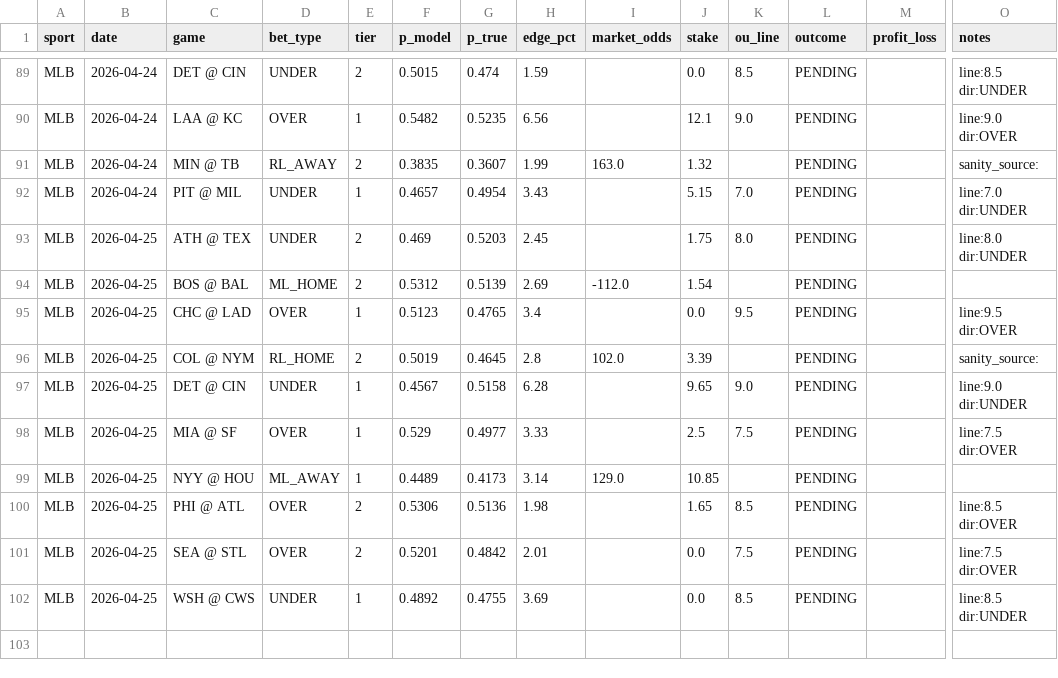
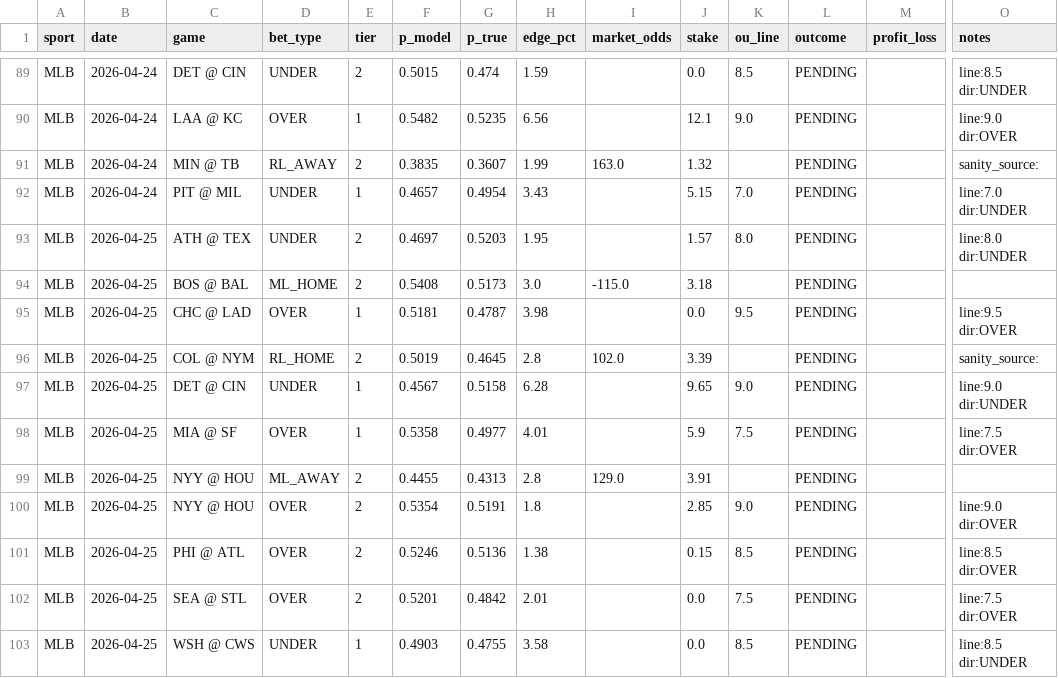
Before and after one commit to dgarcia2424/wizard-picks, a CSV file: clv_audit.csv, drawn as a sheet; only a part is shown, gaps mark what is left out; addresses are those after the commit; rows hold the shown columns only; the diff names each change by its address in the sheet, - before the commit and + after, or states it on an @@ line.

```diff
--- a/clv_audit.csv
+++ b/clv_audit.csv
-F93 (p_model): 0.469
+F93 (p_model): 0.4697
-H93 (edge_pct): 2.45
+H93 (edge_pct): 1.95
-J93 (stake): 1.75
+J93 (stake): 1.57
-F94 (p_model): 0.5312
+F94 (p_model): 0.5408
-G94 (p_true): 0.5139
+G94 (p_true): 0.5173
-H94 (edge_pct): 2.69
+H94 (edge_pct): 3.0
-I94 (market_odds): -112.0
+I94 (market_odds): -115.0
-J94 (stake): 1.54
+J94 (stake): 3.18
-F95 (p_model): 0.5123
+F95 (p_model): 0.5181
-G95 (p_true): 0.4765
+G95 (p_true): 0.4787
-H95 (edge_pct): 3.4
+H95 (edge_pct): 3.98
-F98 (p_model): 0.529
+F98 (p_model): 0.5358
-H98 (edge_pct): 3.33
+H98 (edge_pct): 4.01
-J98 (stake): 2.5
+J98 (stake): 5.9
-E99 (tier): 1
+E99 (tier): 2
-F99 (p_model): 0.4489
+F99 (p_model): 0.4455
-G99 (p_true): 0.4173
+G99 (p_true): 0.4313
-H99 (edge_pct): 3.14
+H99 (edge_pct): 2.8
-J99 (stake): 10.85
+J99 (stake): 3.91
+row 100: MLB | 2026-04-25 | NYY @ HOU | OVER | 2 | 0.5354 | 0.5191 | 1.8 |  | 2.85 | 9.0 | PENDING |  | line:9.0 dir:OVER
-F101 (p_model): 0.5306
+F101 (p_model): 0.5246
-H101 (edge_pct): 1.98
+H101 (edge_pct): 1.38
-J101 (stake): 1.65
+J101 (stake): 0.15
-F103 (p_model): 0.4892
+F103 (p_model): 0.4903
-H103 (edge_pct): 3.69
+H103 (edge_pct): 3.58
```
Also changed, not shown: daily_cards/daily_card_2026-04-25.csv, data/raw/backtest_games_2026.csv, 31 other files.
